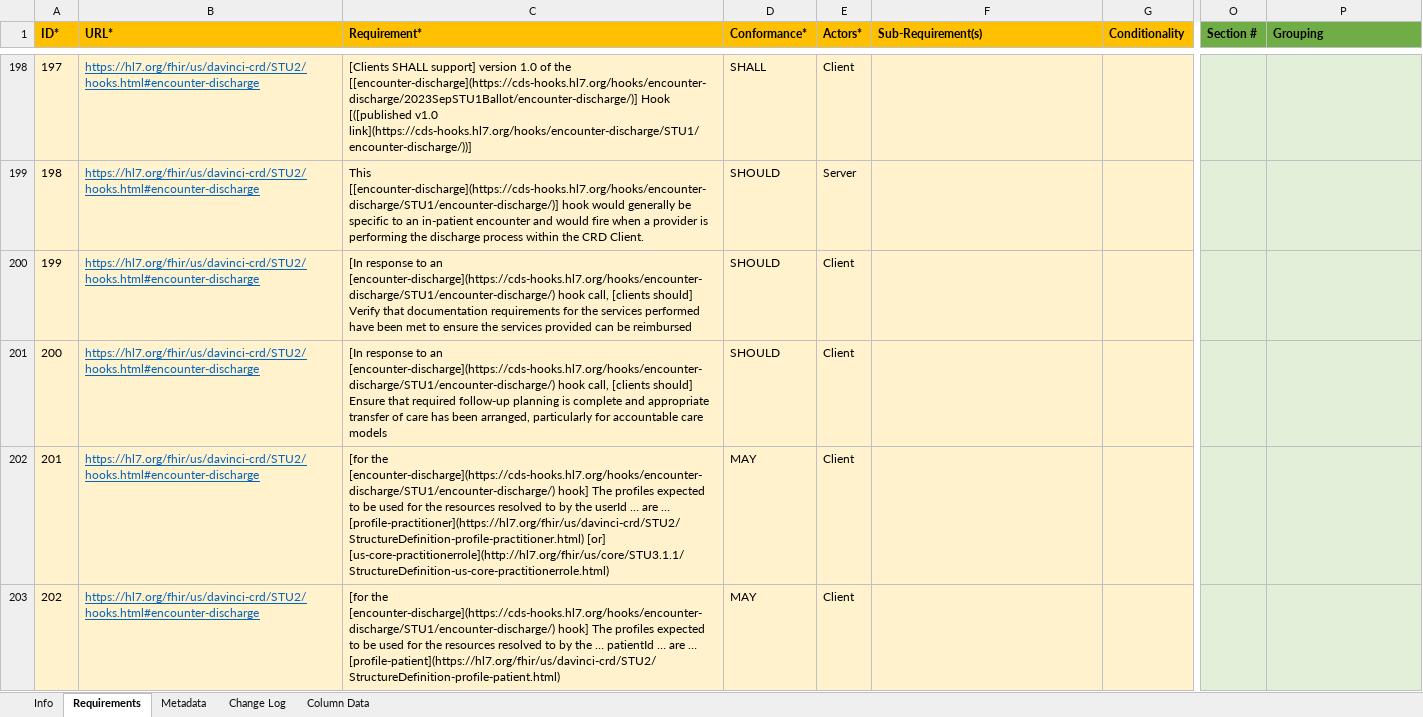
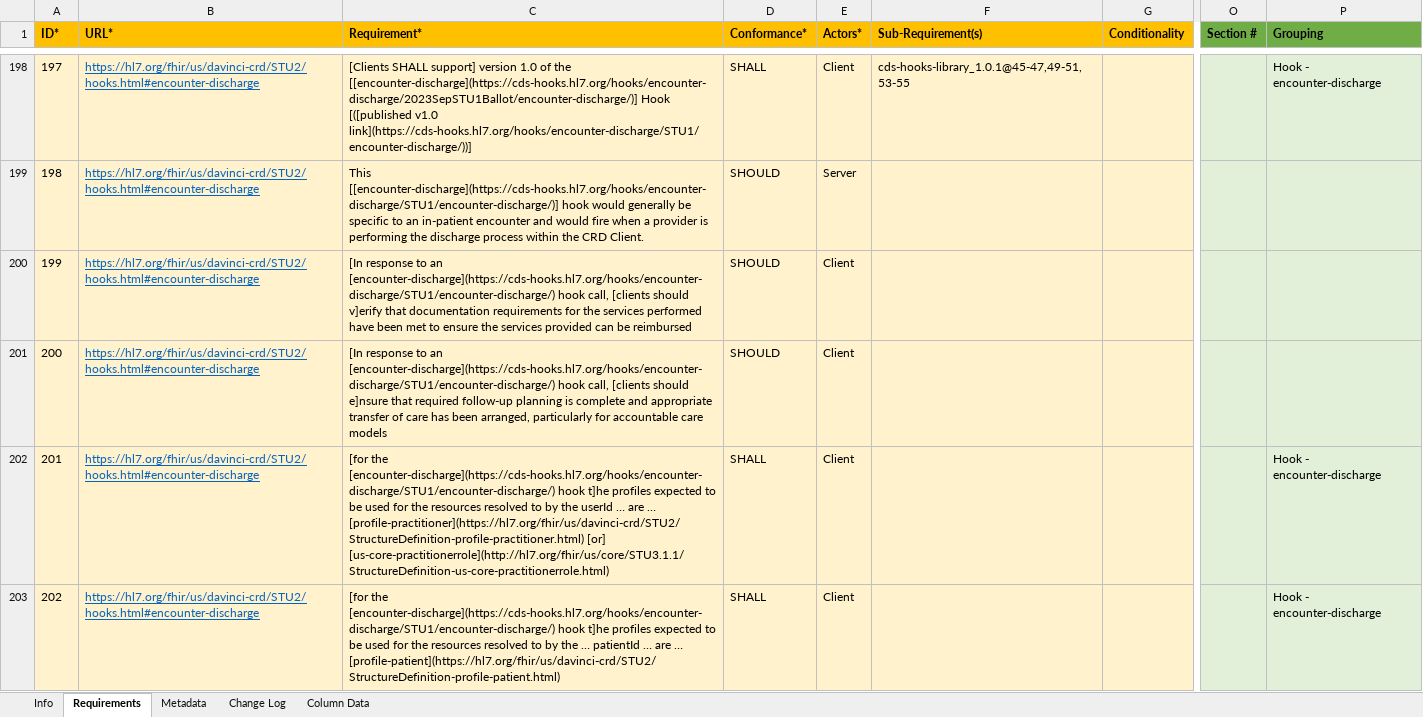
Before and after one commit to inferno-framework/davinci-crd-test-kit, an Excel workbook: lib/davinci_crd_test_kit/requirements/hl7.fhir.us.davinci-crd_2.0.1_requirements.xlsx, sheet Requirements, drawn as a sheet; only a part is shown, gaps mark what is left out; values as stored, in another font and other column widths than the file's, no borders; the diff covers the shown part only; the diff names each change by its address in the sheet, - before the commit and + after, or states it on an @@ line.

Commit message:
ID-12: update crd requirements (#35)
* initial updates to requirements

* remove deprecated reqiurement

* add hooks requirements

* added additional request validation for clients based on uncovered requirements

* clean requirements and add them to CRD client tests

* deprecate CRD requirement 254

* add client capability statement requirements

* adjust registration tests to add attestion for service registration

* remove todo

* typo

* adjust prefetch requirements

* add client capability statement requirements

* Revert "remove todo"

This reverts commit c8d94faf3a6dc31123c182db6ebddec0ec319c91.

* Revert "adjust registration tests to add attestion for service registration"

This reverts commit 3d3515e9170086162f02a4b77f7fd535e6e8a71a.

* Revert "added additional request validation for clients based on uncovered requirements"

This reverts commit 34464e28b4281bff8a881a4f2e689b13d225e9c2.

* udpate coverage after reversions

* add access token requirement

* update requirement coverage post merge

```diff
--- a/lib/davinci_crd_test_kit/requirements/hl7.fhir.us.davinci-crd_2.0.1_requirements.xlsx (sheet Requirements)
+++ b/lib/davinci_crd_test_kit/requirements/hl7.fhir.us.davinci-crd_2.0.1_requirements.xlsx (sheet Requirements)
-F198 (Sub-Requirement(s)): (empty)
+F198 (Sub-Requirement(s)): cds-hooks-library_1.0.1@45-47,49-51,53-55
-P198 (Grouping): (empty)
+P198 (Grouping): Hook - encounter-discharge
-C200 (Requirement*): …call, [clients should] Verify that documentation…
+C200 (Requirement*): …call, [clients should v]erify that documentation…
-C201 (Requirement*): …call, [clients should] Ensure that required…
+C201 (Requirement*): …call, [clients should e]nsure that required…
-C202 (Requirement*): …the [encounter-discharge](https://cds-hooks.hl7.org/hooks/encounter-discharge/STU1/encounter-discharge/) hook] The profiles expected…
+C202 (Requirement*): …the [encounter-discharge](https://cds-hooks.hl7.org/hooks/encounter-discharge/STU1/encounter-discharge/) hook t]he profiles expected…
-D202:D203 (Conformance*): MAY
+D202:D203 (Conformance*): SHALL
-P202:P203 (Grouping): (empty)
+P202:P203 (Grouping): Hook - encounter-discharge
-C203 (Requirement*): …the [encounter-discharge](https://cds-hooks.hl7.org/hooks/encounter-discharge/STU1/encounter-discharge/) hook] The profiles expected…
+C203 (Requirement*): …the [encounter-discharge](https://cds-hooks.hl7.org/hooks/encounter-discharge/STU1/encounter-discharge/) hook t]he profiles expected…
```
Also changed, not shown: 18 added rows, 6 removed rows and 142 edited cells elsewhere in this sheet, lib/davinci_crd_test_kit/requirements/cds-hooks_2.0_requirements.xlsx, 29 other files.
